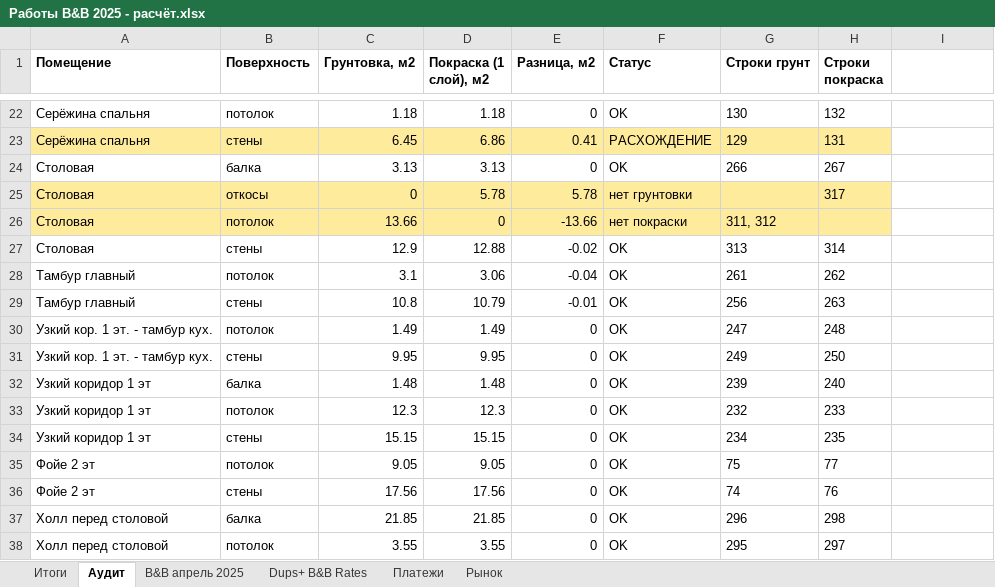
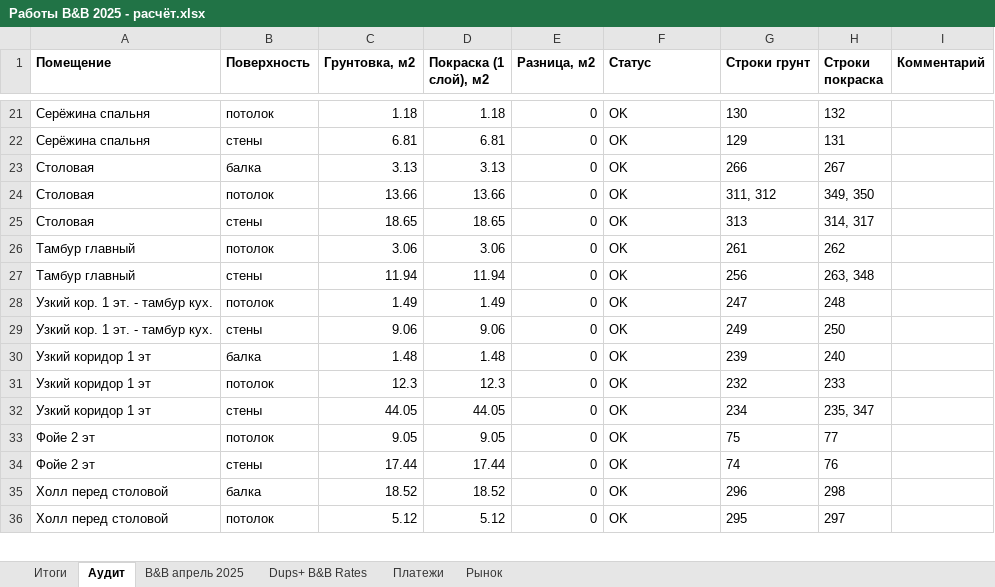
Before and after one commit to yuriyvar/Project, an Excel workbook: Работы B&B 2025 - расчёт.xlsx, sheet Аудит, drawn as a sheet; only a part is shown, gaps mark what is left out; values as stored, in another font and other column widths than the file's, no borders; removed rows and columns are numbered as before the commit, all else as after; the diff covers the shown part only; the diff names each change by its address in the sheet, - before the commit and + after, or states it on an @@ line.

```diff
--- a/Работы B&B 2025 - расчёт.xlsx (sheet Аудит)
+++ b/Работы B&B 2025 - расчёт.xlsx (sheet Аудит)
-I1: (empty)
+I1: Комментарий
-A22:H22 fill: #FFEB9C
+A22:H22 fill: none
-C22 (Грунтовка, м2): 6.45
+C22 (Грунтовка, м2): 6.81
-D22 (Покраска (1 слой), м2): 6.86
+D22 (Покраска (1 слой), м2): 6.81
-E22 (Разница, м2): 0.41
+E22 (Разница, м2): 0
-F22 (Статус): РАСХОЖДЕНИЕ
+F22 (Статус): OK
-row 25: Столовая | откосы | 0 | 5.78 | 5.78 | нет грунтовки |  | 317
-A24:H24 fill: #FFEB9C
+A24:H24 fill: none
-D24 (Покраска (1 слой), м2): 0
+D24 (Покраска (1 слой), м2): 13.66
-E24 (Разница, м2): -13.66
+E24 (Разница, м2): 0
-F24 (Статус): нет покраски
+F24 (Статус): OK
-H24 (Строки покраска): (empty)
+H24 (Строки покраска): 349, 350
-C25 (Грунтовка, м2): 12.9
+C25 (Грунтовка, м2): 18.65
-D25 (Покраска (1 слой), м2): 12.88
+D25 (Покраска (1 слой), м2): 18.65
-E25 (Разница, м2): -0.02
+E25 (Разница, м2): 0
-H25 (Строки покраска): 314
+H25 (Строки покраска): 314, 317
-C26 (Грунтовка, м2): 3.1
+C26 (Грунтовка, м2): 3.06
-E26 (Разница, м2): -0.04
+E26 (Разница, м2): 0
-C27 (Грунтовка, м2): 10.8
+C27 (Грунтовка, м2): 11.94
-D27 (Покраска (1 слой), м2): 10.79
+D27 (Покраска (1 слой), м2): 11.94
-E27 (Разница, м2): -0.01
+E27 (Разница, м2): 0
-H27 (Строки покраска): 263
+H27 (Строки покраска): 263, 348
-C29 (Грунтовка, м2): 9.95
+C29 (Грунтовка, м2): 9.06
-D29 (Покраска (1 слой), м2): 9.95
+D29 (Покраска (1 слой), м2): 9.06
-C32 (Грунтовка, м2): 15.15
+C32 (Грунтовка, м2): 44.05
-D32 (Покраска (1 слой), м2): 15.15
+D32 (Покраска (1 слой), м2): 44.05
-H32 (Строки покраска): 235
+H32 (Строки покраска): 235, 347
-C34 (Грунтовка, м2): 17.56
+C34 (Грунтовка, м2): 17.44
-D34 (Покраска (1 слой), м2): 17.56
+D34 (Покраска (1 слой), м2): 17.44
-C35 (Грунтовка, м2): 21.85
+C35 (Грунтовка, м2): 18.52
-D35 (Покраска (1 слой), м2): 21.85
+D35 (Покраска (1 слой), м2): 18.52
-C36 (Грунтовка, м2): 3.55
+C36 (Грунтовка, м2): 5.12
-D36 (Покраска (1 слой), м2): 3.55
+D36 (Покраска (1 слой), м2): 5.12
```
Also changed, not shown: 1 added row, 2 removed rows, 34 edited cells and cell formats elsewhere in this sheet, sheet B&B апрель 2025, sheet Итоги, formulas that keep their value, 1 other file.
